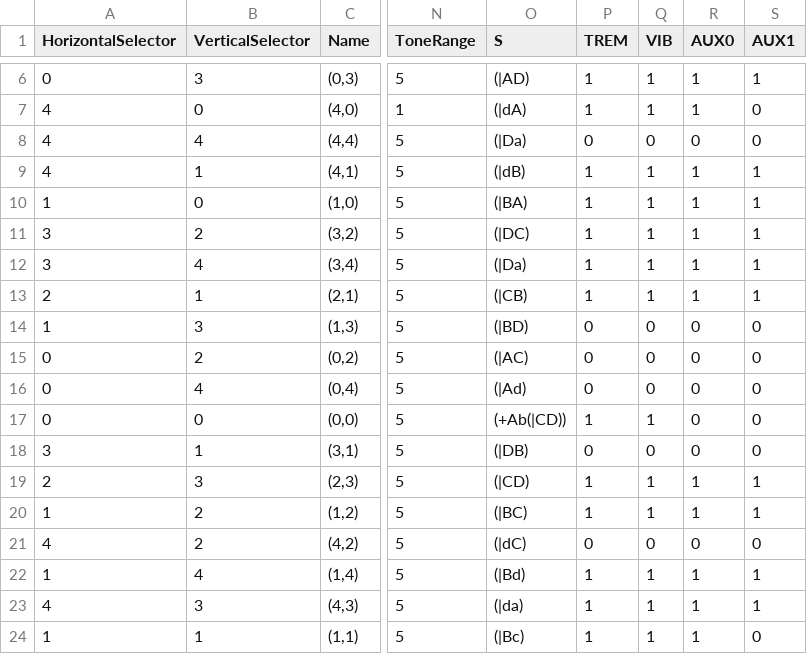
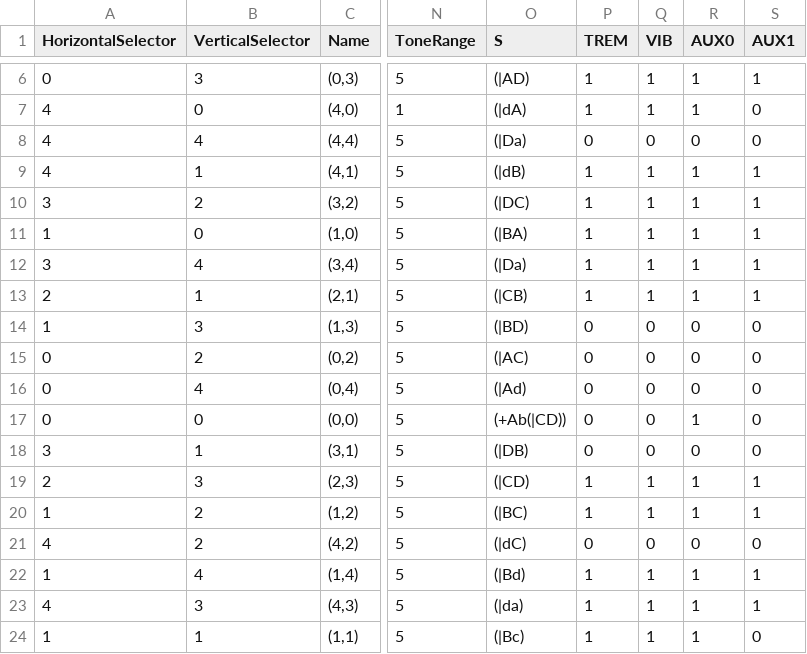
Before and after one commit to gratefulfrog/ArduGuitar, a CSV file: Ardu2/design/POC-3_MAX395/pyboard/HMIMockup/PyHMI/Data/presets.csv, drawn as a sheet; only a part is shown, gaps mark what is left out; the diff names each change by its address in the sheet, - before the commit and + after, or states it on an @@ line.

```diff
--- a/Ardu2/design/POC-3_MAX395/pyboard/HMIMockup/PyHMI/Data/presets.csv
+++ b/Ardu2/design/POC-3_MAX395/pyboard/HMIMockup/PyHMI/Data/presets.csv
@@ row 11 moved to row 10: 3 @@
-P17 (TREM): 1
+P17 (TREM): 0
-Q17 (VIB): 1
+Q17 (VIB): 0
-R17 (AUX0): 0
+R17 (AUX0): 1
```
Also changed, not shown: 5 other files.
